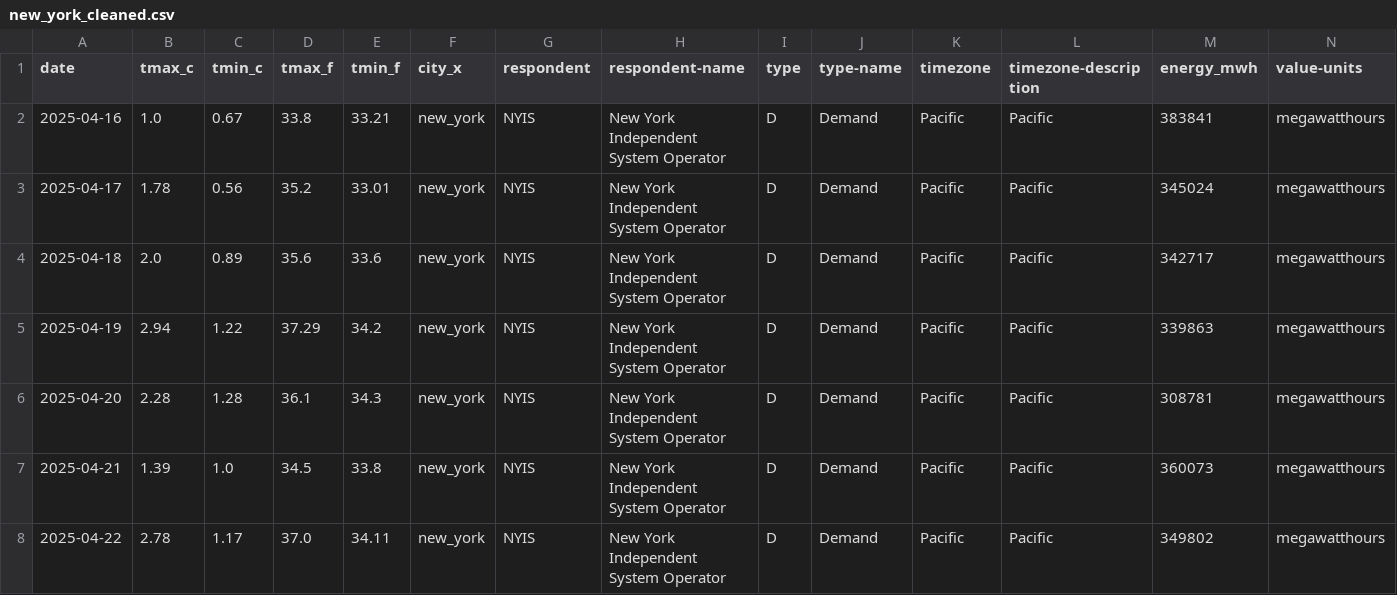
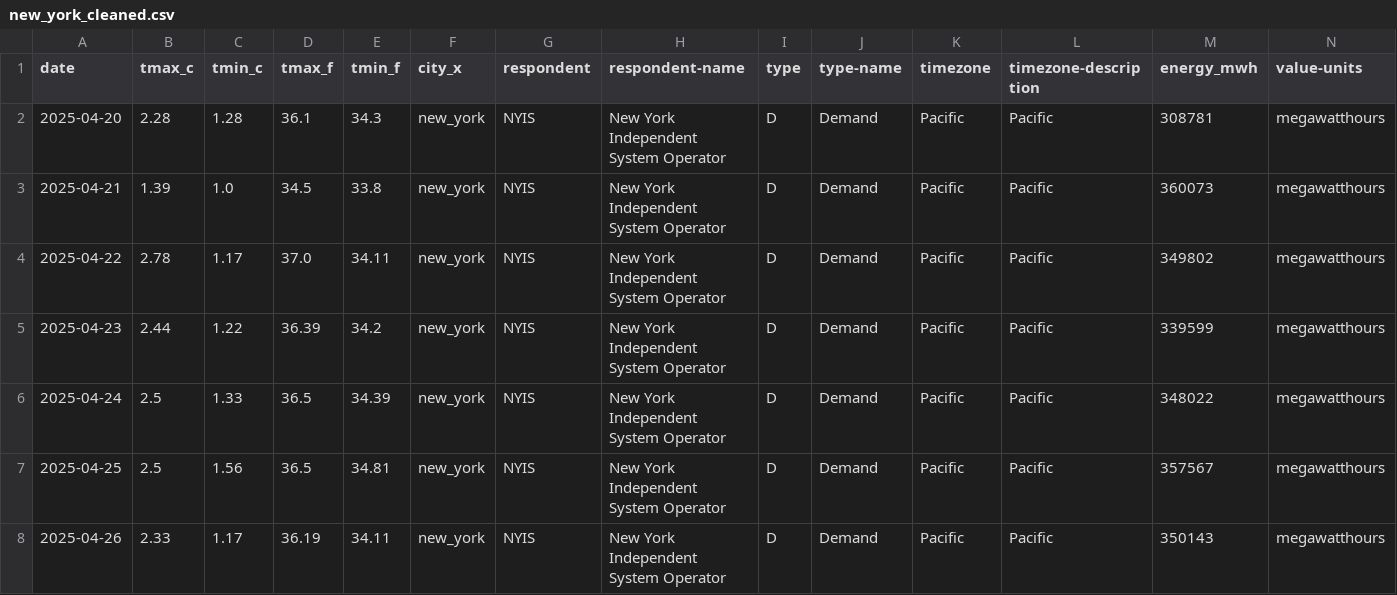
Before and after one commit to WilsonGbedemah/energy-analysis, a CSV file: data/processed/new_york_cleaned.csv, drawn as a sheet; only a part is shown; the shorter side is filled out with more unchanged rows; rows hold the shown columns only; the diff names each change by its address in the sheet, - before the commit and + after, or states it on an @@ line.

```diff
--- a/data/processed/new_york_cleaned.csv
+++ b/data/processed/new_york_cleaned.csv
-row 2: 2025-04-16 | 1.0 | 0.67 | 33.8 | 33.21 | new_york | NYIS | New York Independent System Operator | D | Demand | Pacific | Pacific | 383841 | megawatthours
-row 3: 2025-04-17 | 1.78 | 0.56 | 35.2 | 33.01 | new_york | NYIS | New York Independent System Operator | D | Demand | Pacific | Pacific | 345024 | megawatthours
-row 4: 2025-04-18 | 2.0 | 0.89 | 35.6 | 33.6 | new_york | NYIS | New York Independent System Operator | D | Demand | Pacific | Pacific | 342717 | megawatthours
-row 5: 2025-04-19 | 2.94 | 1.22 | 37.29 | 34.2 | new_york | NYIS | New York Independent System Operator | D | Demand | Pacific | Pacific | 339863 | megawatthours
```
Also changed, not shown: data/processed/chicago_cleaned.csv, data/processed/houston_cleaned.csv, 11 other files.
